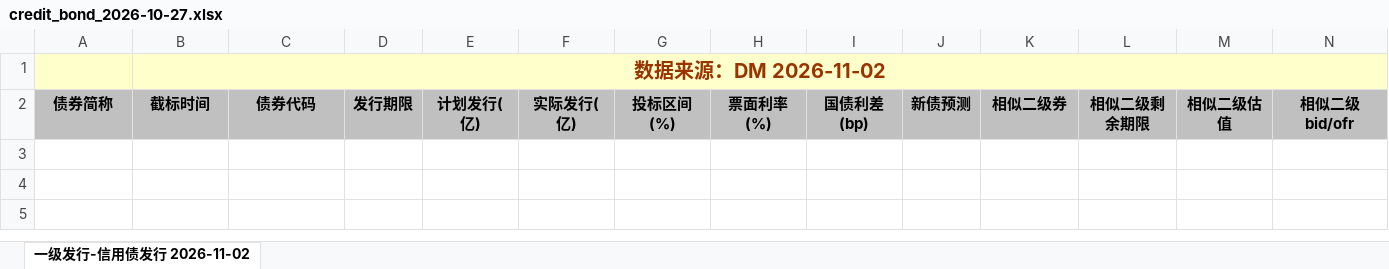
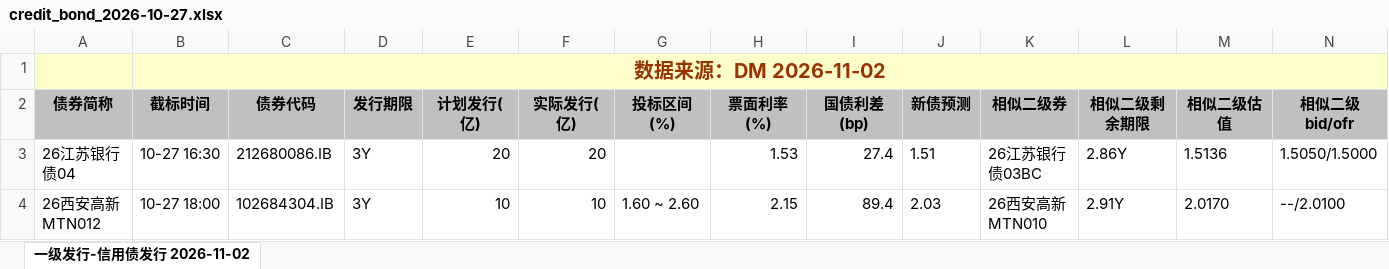
Before and after one commit to geomouse/innodealing-bond-export, an Excel workbook: data/credit_bond_2026-10-27.xlsx, sheet 一级发行-信用债发行 2026-11-02, drawn as a sheet; only a part is shown; values as stored, in another font and other column widths than the file's, no borders; charts and pictures not drawn; rows hold the shown columns only; the diff names each change by its address in the sheet, - before the commit and + after, or states it on an @@ line.

```diff
--- a/data/credit_bond_2026-10-27.xlsx (sheet 一级发行-信用债发行 2026-11-02)
+++ b/data/credit_bond_2026-10-27.xlsx (sheet 一级发行-信用债发行 2026-11-02)
+row 3: 26江苏银行债04 | 10-27 16:30 | 212680086.IB | 3Y | 20 | 20 |  | 1.53 | 27.4 | 1.51 | 26江苏银行债03BC | 2.86Y | 1.5136 | 1.5050/1.5000
+row 4: 26西安高新MTN012 | 10-27 18:00 | 102684304.IB | 3Y | 10 | 10 | 1.60 ~ 2.60 | 2.15 | 89.4 | 2.03 | 26西安高新MTN010 | 2.91Y | 2.0170 | --/2.0100
```
Also changed, not shown: data/credit_bond_all_2026-10-28.xlsx, data/credit_bond_all_2026-10-29.xlsx, 11 other files.
